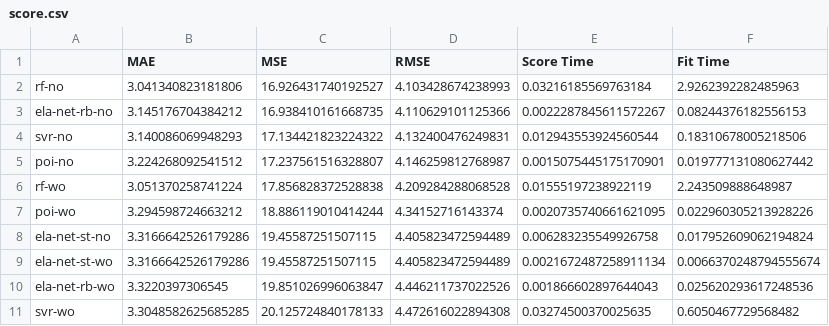
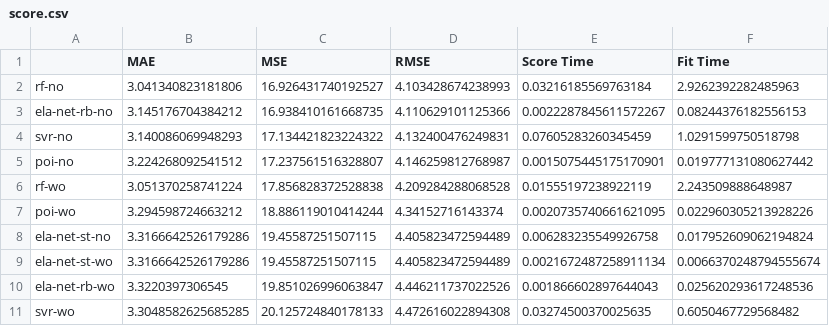
Before and after one commit to luiul/statistics-meets-logistics, a CSV file: 1-dl-project/analysis/score.csv, drawn as a sheet.

Commit message:
updated score visualizations

```diff
--- a/1-dl-project/analysis/score.csv
+++ b/1-dl-project/analysis/score.csv
@@ -3,3 +3,3 @@ rf-no,3.041340823181806,16.926431740192527,4.103428674238993,0.03216185569763184
 ela-net-rb-no,3.145176704384212,16.938410161668735,4.110629101125366,0.0022287845611572267,0.08244376182556153
-svr-no,3.140086069948293,17.134421823224322,4.132400476249831,0.012943553924560544,0.18310678005218506
+svr-no,3.140086069948293,17.134421823224322,4.132400476249831,0.07605283260345459,1.0291599750518798
 poi-no,3.224268092541512,17.237561516328807,4.146259812768987,0.0015075445175170901,0.019777131080627442
```
Also changed, not shown: 1-dl-project/analysis/score-max.csv, 1-dl-project/analysis/score-min.csv, 2 other files.
